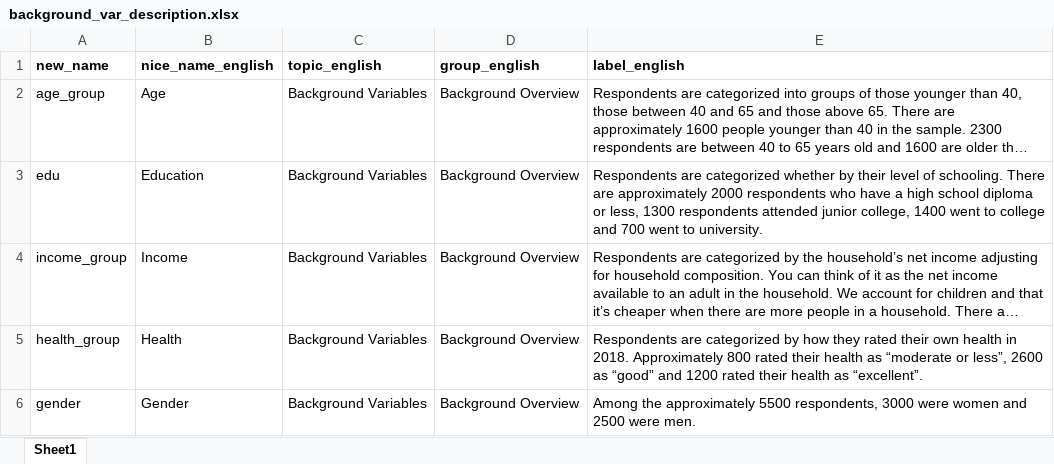
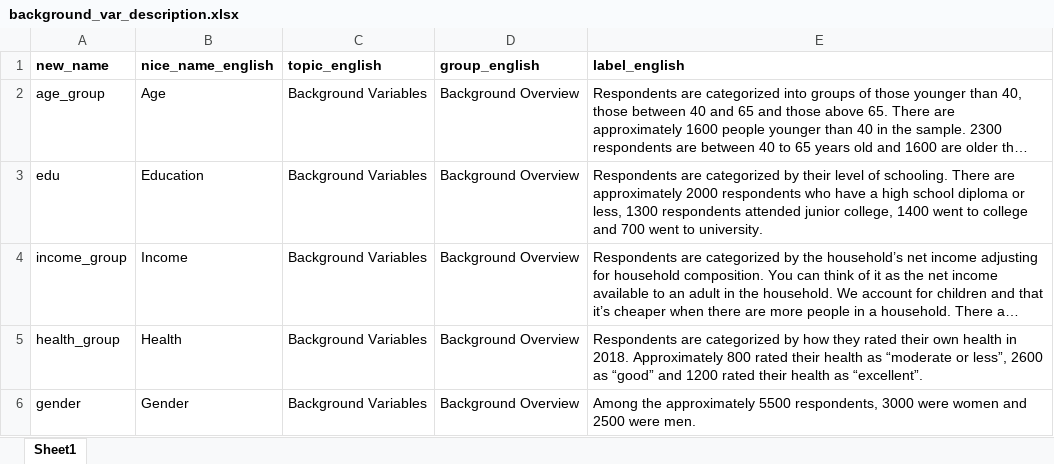
Before and after one commit to covid-19-impact-lab/utilities, an Excel workbook: utilities/dashboard/background_var_description.xlsx, sheet Sheet1, drawn as a sheet; long unchanged cells end in …; values as stored, in another font and other column widths than the file's, no borders; the diff names each change by its address in the sheet, - before the commit and + after, or states it on an @@ line.

Commit message:
Fix typos.

```diff
--- a/utilities/dashboard/background_var_description.xlsx (sheet Sheet1)
+++ b/utilities/dashboard/background_var_description.xlsx (sheet Sheet1)
-E3 (label_english): …are categorized whether by their…
+E3 (label_english): …are categorized by their…
```
Also changed, not shown: 1 other file.
